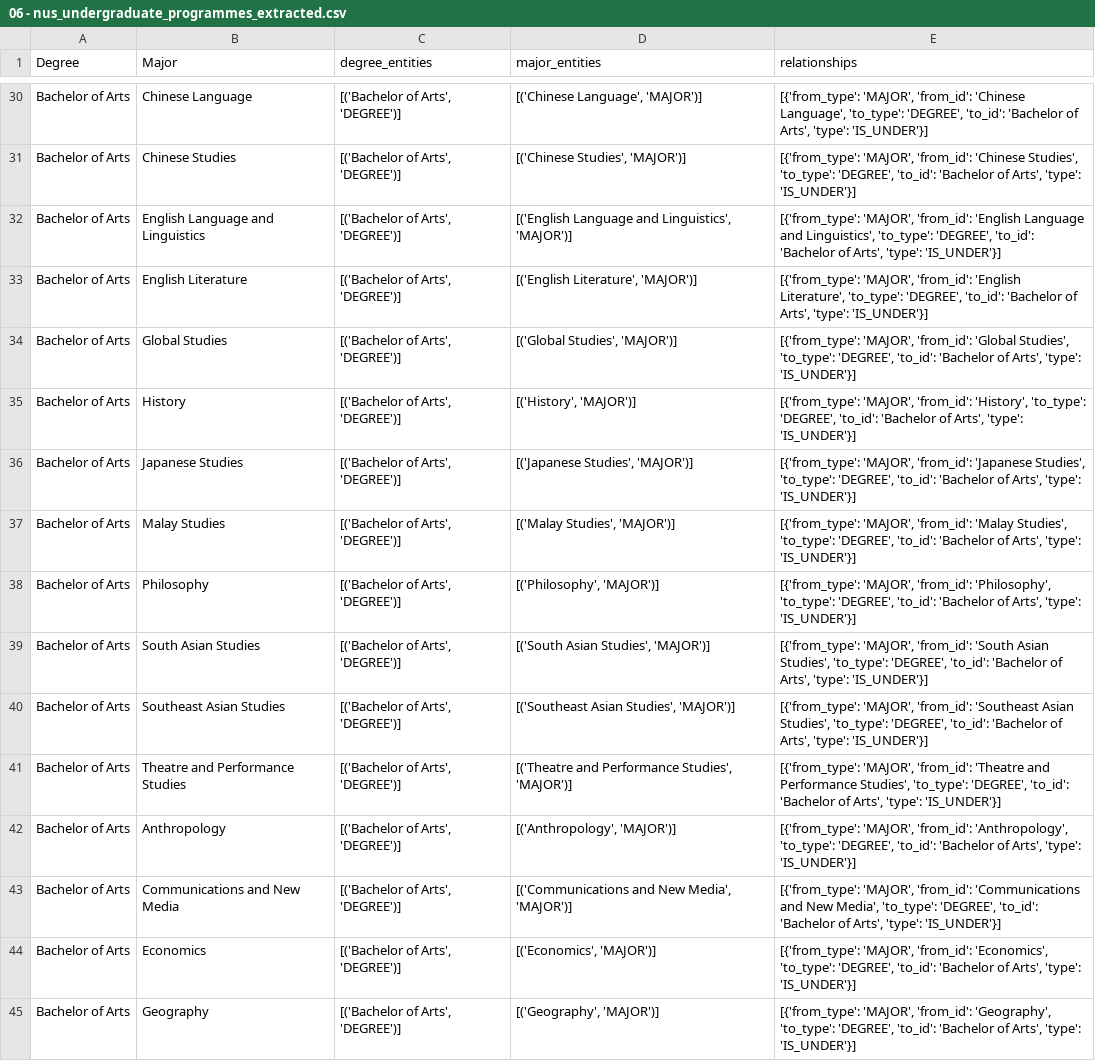
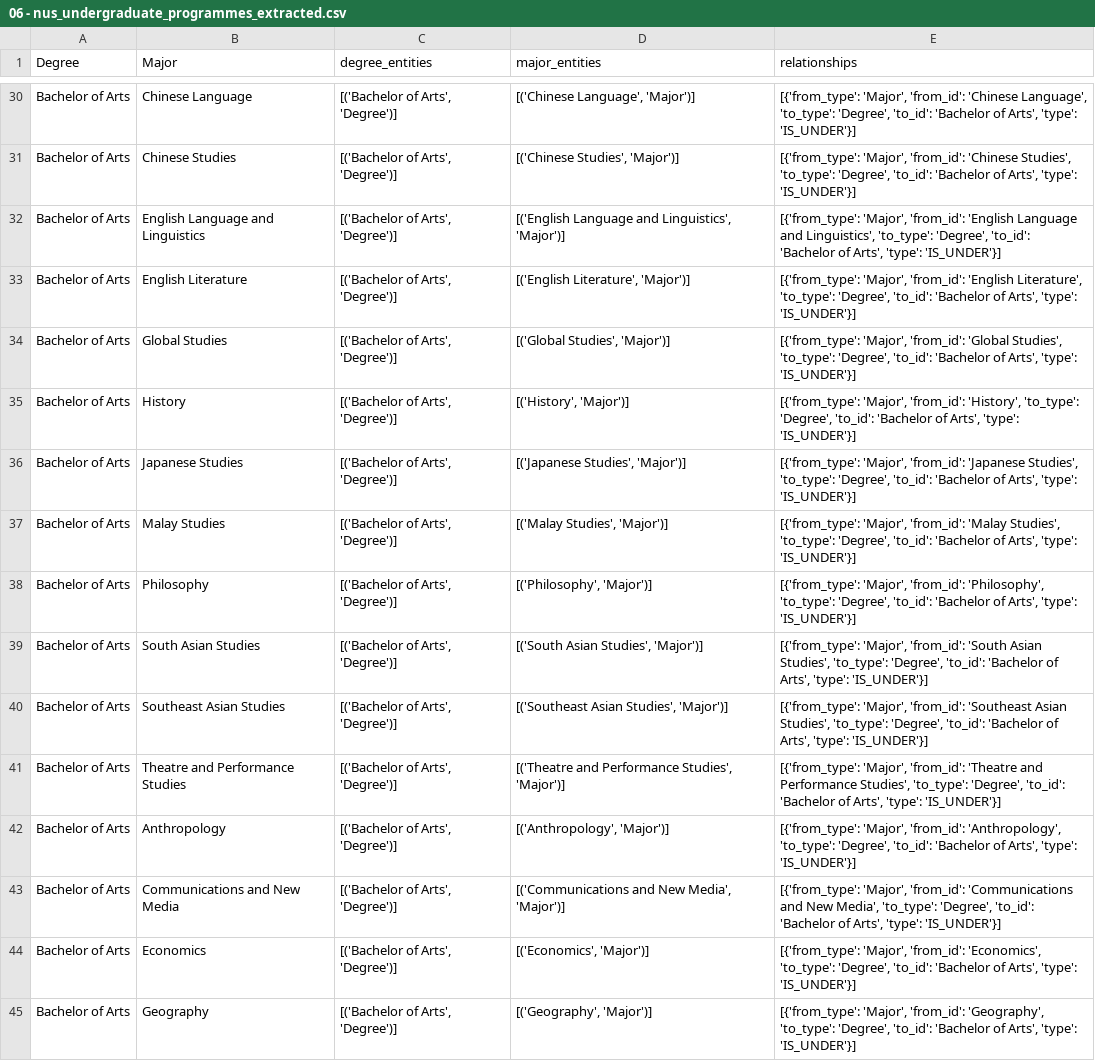
Before and after one commit to junyangliao/DSA3101--Data-Dynamos, a CSV file: entity_relationship_extraction/entity_extraction/extracted_csv_output/06 - nus_undergraduate_programmes_extracted.csv, drawn as a sheet; only a part is shown, gaps mark what is left out; the diff covers the shown part only; the diff names each change by its address in the sheet, - before the commit and + after, or states it on an @@ line.

```diff
--- a/entity_relationship_extraction/entity_extraction/extracted_csv_output/06 - nus_undergraduate_programmes_extracted.csv
+++ b/entity_relationship_extraction/entity_extraction/extracted_csv_output/06 - nus_undergraduate_programmes_extracted.csv
-C30:C45 (degree_entities): [('Bachelor of Arts', 'DEGREE')]
+C30:C45 (degree_entities): [('Bachelor of Arts', 'Degree')]
-D30 (major_entities): [('Chinese Language', 'MAJOR')]
+D30 (major_entities): [('Chinese Language', 'Major')]
-E30 (relationships): [{'from_type': 'MAJOR', 'from_id': 'Chinese Language', 'to_type': 'DEGREE', 'to_id': 'Bachelor…
+E30 (relationships): [{'from_type': 'Major', 'from_id': 'Chinese Language', 'to_type': 'Degree', 'to_id': 'Bachelor…
-D31 (major_entities): [('Chinese Studies', 'MAJOR')]
+D31 (major_entities): [('Chinese Studies', 'Major')]
-E31 (relationships): [{'from_type': 'MAJOR', 'from_id': 'Chinese Studies', 'to_type': 'DEGREE', 'to_id': 'Bachelor…
+E31 (relationships): [{'from_type': 'Major', 'from_id': 'Chinese Studies', 'to_type': 'Degree', 'to_id': 'Bachelor…
-D32 (major_entities): …and Linguistics', 'MAJOR')]
+D32 (major_entities): …and Linguistics', 'Major')]
-E32 (relationships): [{'from_type': 'MAJOR', 'from_id': 'English Language and Linguistics', 'to_type': 'DEGREE', 'to_id': 'Bachelor…
+E32 (relationships): [{'from_type': 'Major', 'from_id': 'English Language and Linguistics', 'to_type': 'Degree', 'to_id': 'Bachelor…
-D33 (major_entities): [('English Literature', 'MAJOR')]
+D33 (major_entities): [('English Literature', 'Major')]
-E33 (relationships): [{'from_type': 'MAJOR', 'from_id': 'English Literature', 'to_type': 'DEGREE', 'to_id': 'Bachelor…
+E33 (relationships): [{'from_type': 'Major', 'from_id': 'English Literature', 'to_type': 'Degree', 'to_id': 'Bachelor…
-D34 (major_entities): [('Global Studies', 'MAJOR')]
+D34 (major_entities): [('Global Studies', 'Major')]
-E34 (relationships): [{'from_type': 'MAJOR', 'from_id': 'Global Studies', 'to_type': 'DEGREE', 'to_id': 'Bachelor…
+E34 (relationships): [{'from_type': 'Major', 'from_id': 'Global Studies', 'to_type': 'Degree', 'to_id': 'Bachelor…
-D35 (major_entities): [('History', 'MAJOR')]
+D35 (major_entities): [('History', 'Major')]
-E35 (relationships): [{'from_type': 'MAJOR', 'from_id': 'History', 'to_type': 'DEGREE', 'to_id': 'Bachelor…
+E35 (relationships): [{'from_type': 'Major', 'from_id': 'History', 'to_type': 'Degree', 'to_id': 'Bachelor…
-D36 (major_entities): [('Japanese Studies', 'MAJOR')]
+D36 (major_entities): [('Japanese Studies', 'Major')]
-E36 (relationships): [{'from_type': 'MAJOR', 'from_id': 'Japanese Studies', 'to_type': 'DEGREE', 'to_id': 'Bachelor…
+E36 (relationships): [{'from_type': 'Major', 'from_id': 'Japanese Studies', 'to_type': 'Degree', 'to_id': 'Bachelor…
-D37 (major_entities): [('Malay Studies', 'MAJOR')]
+D37 (major_entities): [('Malay Studies', 'Major')]
-E37 (relationships): [{'from_type': 'MAJOR', 'from_id': 'Malay Studies', 'to_type': 'DEGREE', 'to_id': 'Bachelor…
+E37 (relationships): [{'from_type': 'Major', 'from_id': 'Malay Studies', 'to_type': 'Degree', 'to_id': 'Bachelor…
-D38 (major_entities): [('Philosophy', 'MAJOR')]
+D38 (major_entities): [('Philosophy', 'Major')]
-E38 (relationships): [{'from_type': 'MAJOR', 'from_id': 'Philosophy', 'to_type': 'DEGREE', 'to_id': 'Bachelor…
+E38 (relationships): [{'from_type': 'Major', 'from_id': 'Philosophy', 'to_type': 'Degree', 'to_id': 'Bachelor…
-D39 (major_entities): [('South Asian Studies', 'MAJOR')]
+D39 (major_entities): [('South Asian Studies', 'Major')]
-E39 (relationships): [{'from_type': 'MAJOR', 'from_id': 'South Asian Studies', 'to_type': 'DEGREE', 'to_id': 'Bachelor…
+E39 (relationships): [{'from_type': 'Major', 'from_id': 'South Asian Studies', 'to_type': 'Degree', 'to_id': 'Bachelor…
-D40 (major_entities): [('Southeast Asian Studies', 'MAJOR')]
+D40 (major_entities): [('Southeast Asian Studies', 'Major')]
-E40 (relationships): [{'from_type': 'MAJOR', 'from_id': 'Southeast Asian Studies', 'to_type': 'DEGREE', 'to_id': 'Bachelor…
+E40 (relationships): [{'from_type': 'Major', 'from_id': 'Southeast Asian Studies', 'to_type': 'Degree', 'to_id': 'Bachelor…
-D41 (major_entities): …Performance Studies', 'MAJOR')]
+D41 (major_entities): …Performance Studies', 'Major')]
-E41 (relationships): [{'from_type': 'MAJOR', 'from_id': 'Theatre and Performance Studies', 'to_type': 'DEGREE', 'to_id': 'Bachelor…
+E41 (relationships): [{'from_type': 'Major', 'from_id': 'Theatre and Performance Studies', 'to_type': 'Degree', 'to_id': 'Bachelor…
-D42 (major_entities): [('Anthropology', 'MAJOR')]
+D42 (major_entities): [('Anthropology', 'Major')]
-E42 (relationships): [{'from_type': 'MAJOR', 'from_id': 'Anthropology', 'to_type': 'DEGREE', 'to_id': 'Bachelor…
+E42 (relationships): [{'from_type': 'Major', 'from_id': 'Anthropology', 'to_type': 'Degree', 'to_id': 'Bachelor…
-D43 (major_entities): [('Communications and New Media', 'MAJOR')]
+D43 (major_entities): [('Communications and New Media', 'Major')]
-E43 (relationships): [{'from_type': 'MAJOR', 'from_id': 'Communications and New Media', 'to_type': 'DEGREE', 'to_id': 'Bachelor…
+E43 (relationships): [{'from_type': 'Major', 'from_id': 'Communications and New Media', 'to_type': 'Degree', 'to_id': 'Bachelor…
-D44 (major_entities): [('Economics', 'MAJOR')]
+D44 (major_entities): [('Economics', 'Major')]
-E44 (relationships): [{'from_type': 'MAJOR', 'from_id': 'Economics', 'to_type': 'DEGREE', 'to_id': 'Bachelor…
+E44 (relationships): [{'from_type': 'Major', 'from_id': 'Economics', 'to_type': 'Degree', 'to_id': 'Bachelor…
-D45 (major_entities): [('Geography', 'MAJOR')]
+D45 (major_entities): [('Geography', 'Major')]
-E45 (relationships): [{'from_type': 'MAJOR', 'from_id': 'Geography', 'to_type': 'DEGREE', 'to_id': 'Bachelor…
+E45 (relationships): [{'from_type': 'Major', 'from_id': 'Geography', 'to_type': 'Degree', 'to_id': 'Bachelor…
```
Also changed, not shown: 147 edited cells elsewhere in this file, entity_relationship_extraction/entity_extraction/extracted_csv_output/02 - mock_department_list_extracted.csv, entity_relationship_extraction/entity_extraction/extracted_csv_output/03 - mock_staff_info_extracted.csv, 5 other files.
